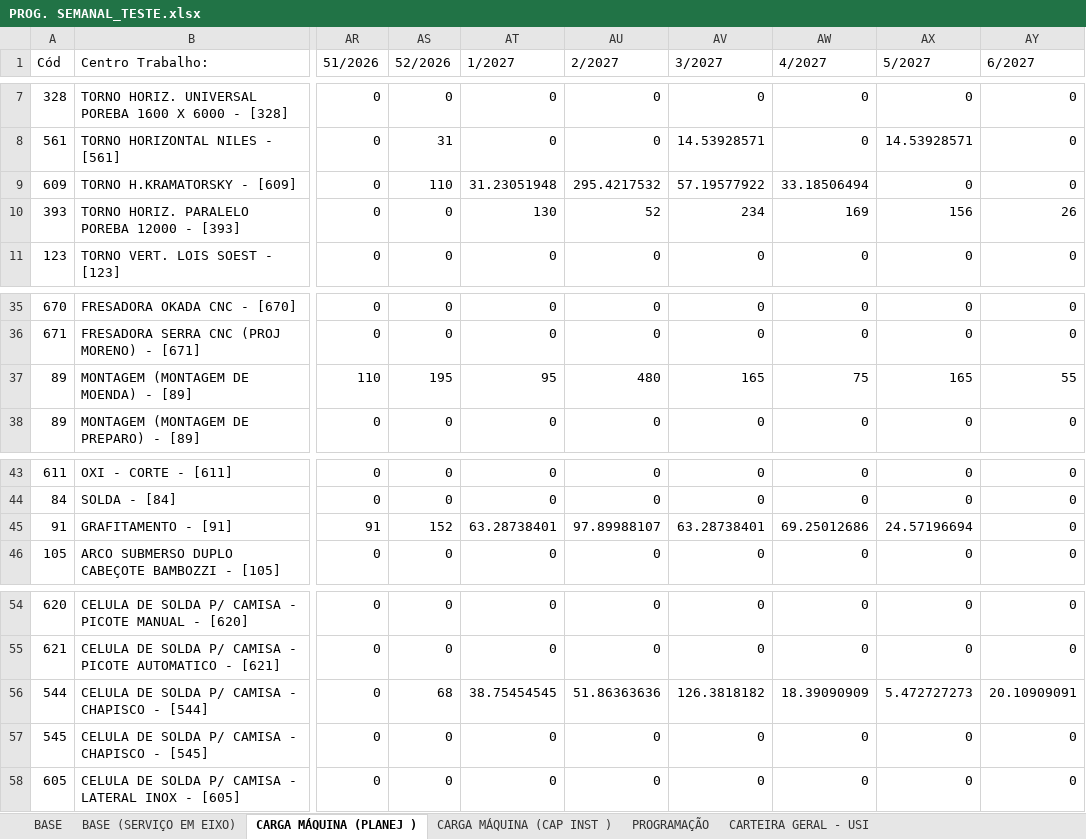
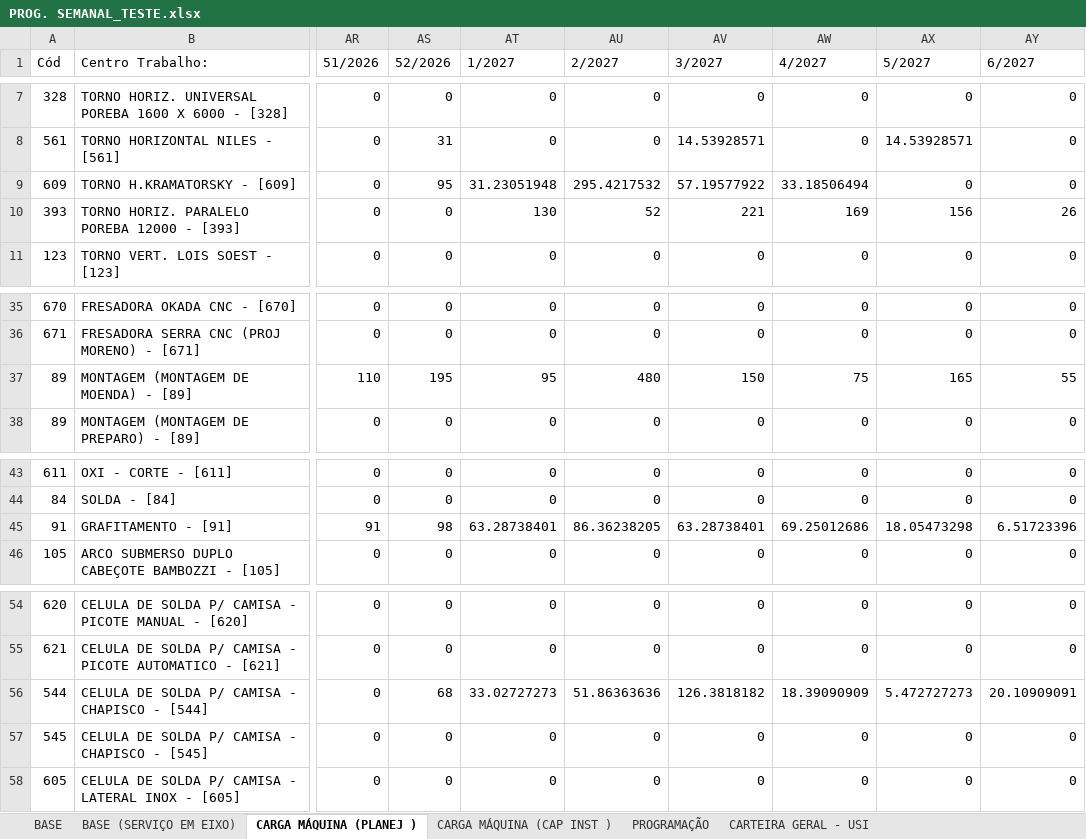
Before and after one commit to gilmarcosta2812200-hash/Progr_MECAL.html, an Excel workbook: PROG. SEMANAL_TESTE.xlsx, sheet CARGA MÁQUINA (PLANEJ ), drawn as a sheet; only a part is shown, gaps mark what is left out; values as stored, in another font and other column widths than the file's, no borders; table styles not drawn; the diff names each change by its address in the sheet, - before the commit and + after, or states it on an @@ line.

```diff
--- a/PROG. SEMANAL_TESTE.xlsx (sheet CARGA MÁQUINA (PLANEJ ))
+++ b/PROG. SEMANAL_TESTE.xlsx (sheet CARGA MÁQUINA (PLANEJ ))
-AS9 (52/2026): 110
+AS9 (52/2026): 95
-AV10 (3/2027): 234
+AV10 (3/2027): 221
-AV37 (3/2027): 165
+AV37 (3/2027): 150
-AS45 (52/2026): 152
+AS45 (52/2026): 98
-AU45 (2/2027): 97.89988107
+AU45 (2/2027): 86.36238205
-AX45 (5/2027): 24.57196694
+AX45 (5/2027): 18.05473298
-AY45 (6/2027): 0
+AY45 (6/2027): 6.51723396
-AT56 (1/2027): 38.75454545
+AT56 (1/2027): 33.02727273
```
Also changed, not shown: sheet BASE, sheet CARGA MÁQUINA (CAP INST ).
